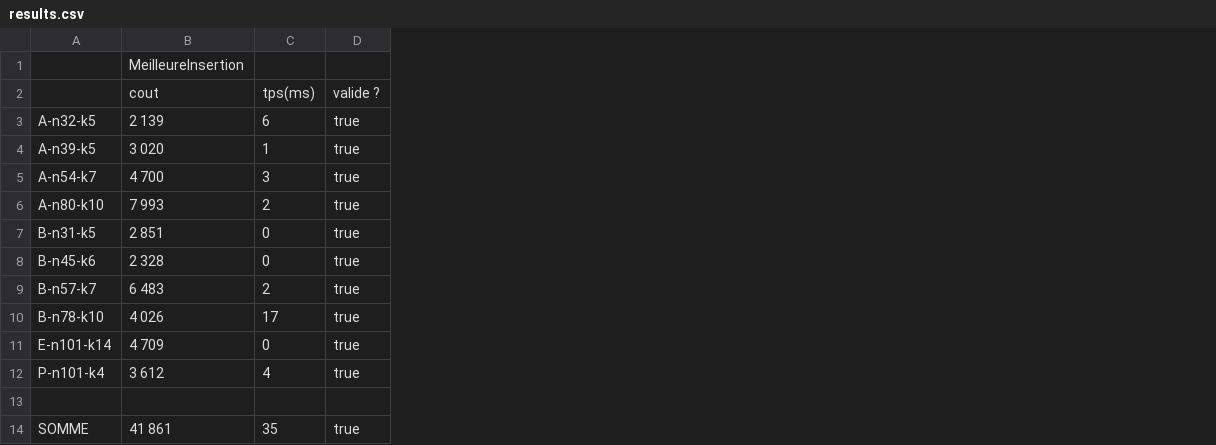
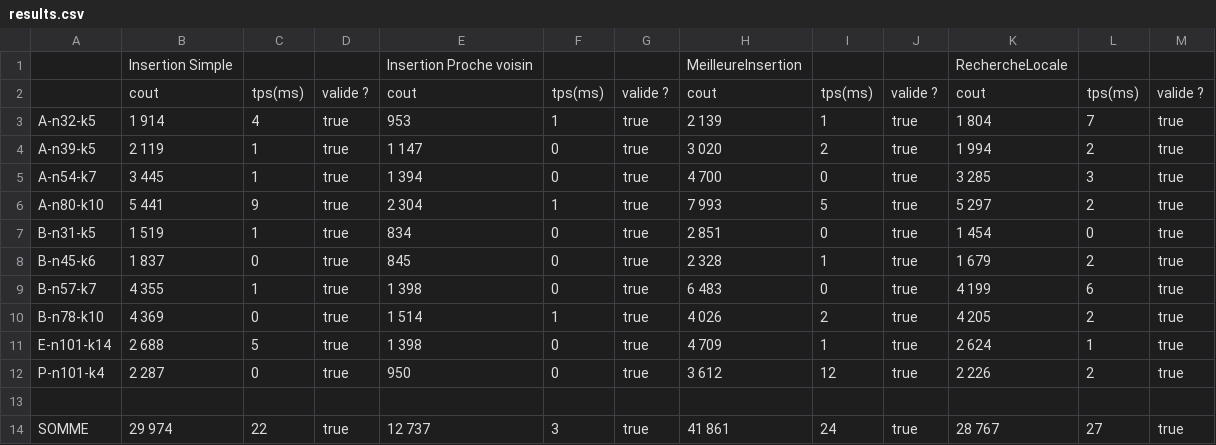
Before and after one commit to Nactik/POO4---CVRP-, a CSV file: results.csv, drawn as a sheet; addresses are those after the commit; the diff names each change by its address in the sheet, - before the commit and + after, or states it on an @@ line.

```diff
--- a/results.csv
+++ b/results.csv
+column B, rows 1-14: Insertion Simple | cout | 1 914 | 2 119 | 3 445 | 5 441 | 1 519 | 1 837 | 4 355 | 4 369 | 2 688 | 2 287 |  | 29 974
+column C, rows 2-14: tps(ms) | 4 | 1 | 1 | 9 | 1 | 0 | 1 | 0 | 5 | 0 |  | 22
+column D, rows 2-14: valide ? | true | true | true | true | true | true | true | true | true | true |  | true
+column E, rows 1-14: Insertion Proche voisin | cout | 953 | 1 147 | 1 394 | 2 304 | 834 | 845 | 1 398 | 1 514 | 1 398 | 950 |  | 12 737
+column F, rows 2-14: tps(ms) | 1 | 0 | 0 | 1 | 0 | 0 | 0 | 1 | 0 | 0 |  | 3
+column G, rows 2-14: valide ? | true | true | true | true | true | true | true | true | true | true |  | true
+column K, rows 1-14: RechercheLocale | cout | 1 804 | 1 994 | 3 285 | 5 297 | 1 454 | 1 679 | 4 199 | 4 205 | 2 624 | 2 226 |  | 28 767
+column L, rows 2-14: tps(ms) | 7 | 2 | 3 | 2 | 0 | 2 | 6 | 2 | 1 | 2 |  | 27
+column M, rows 2-14: valide ? | true | true | true | true | true | true | true | true | true | true |  | true
-I3: 6
+I3: 1
-I4: 1
+I4: 2
-I5: 3
+I5: 0
-I6: 2
+I6: 5
-I8: 0
+I8: 1
-I9: 2
+I9: 0
-I10: 17
+I10: 2
-I11: 0
+I11: 1
-I12: 4
+I12: 12
-I14: 35
+I14: 24
```
Also changed, not shown: 16 other files.
